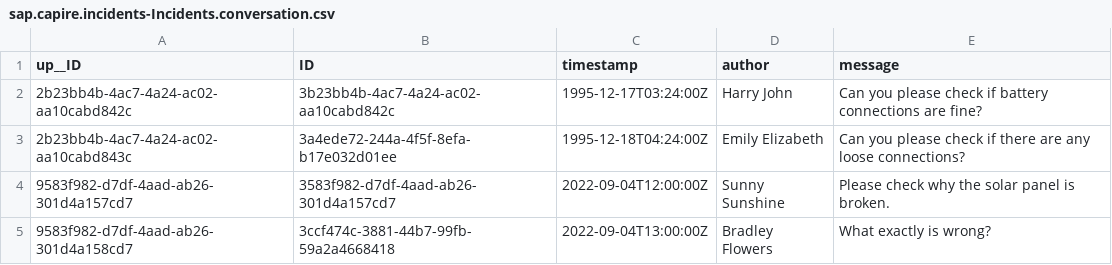
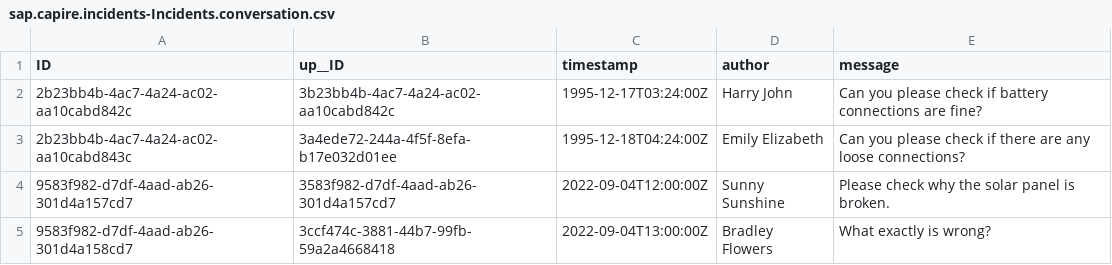
Before and after one commit to Banu-Kaavian/IncidentManagement, a CSV file: db/data/sap.capire.incidents-Incidents.conversation.csv, drawn as a sheet.

```diff
--- a/db/data/sap.capire.incidents-Incidents.conversation.csv
+++ b/db/data/sap.capire.incidents-Incidents.conversation.csv
@@ -1,2 +1,2 @@
-up__ID,ID,timestamp,author,message
+ID,up__ID,timestamp,author,message
 2b23bb4b-4ac7-4a24-ac02-aa10cabd842c,3b23bb4b-4ac7-4a24-ac02-aa10cabd842c,1995-12-17T03:24:00Z,Harry John,Can you please check if battery connections are fine?
```
Also changed, not shown: 11 other files.
